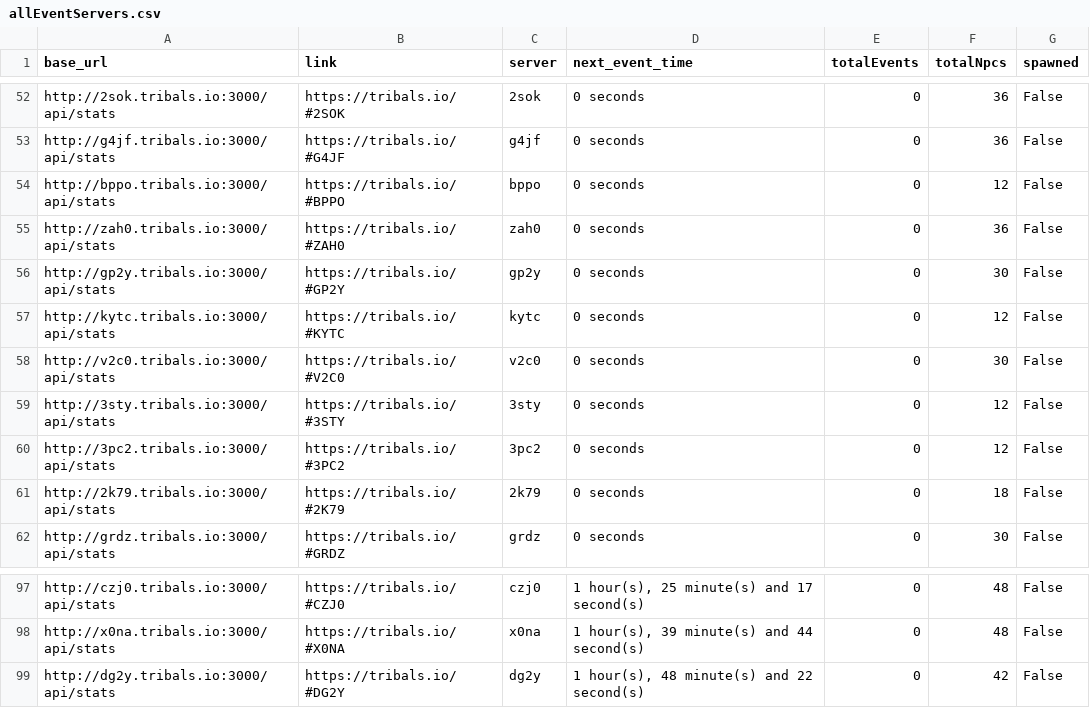
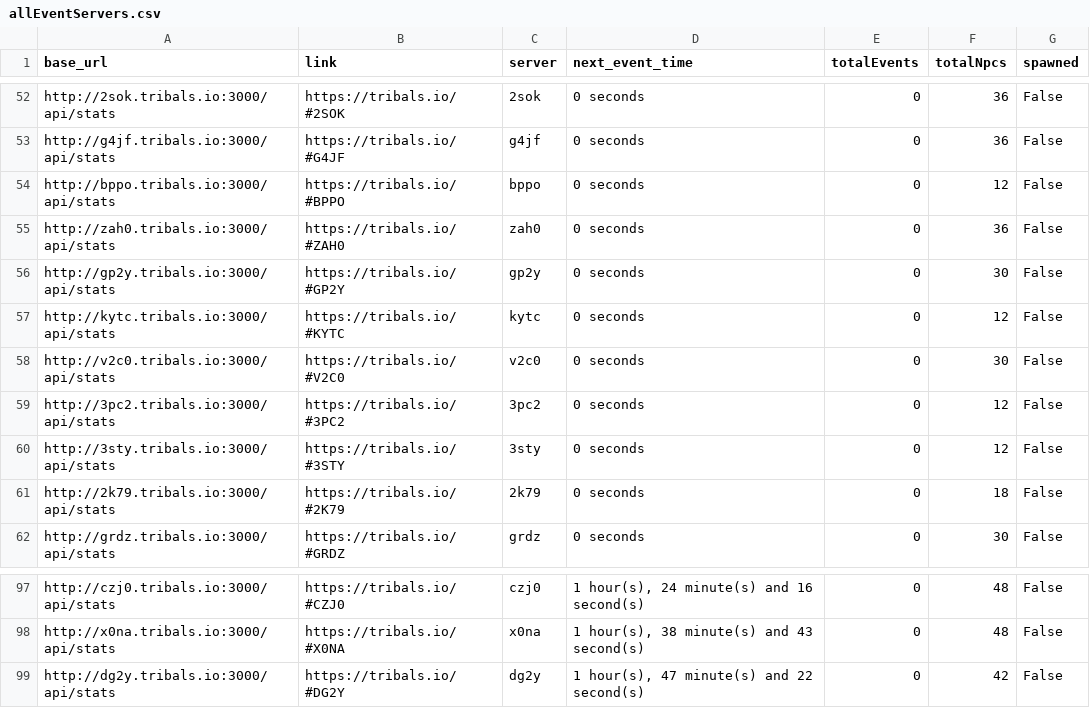
Before and after one commit to HCWcoder/adad, a CSV file: allEventServers.csv, drawn as a sheet; only a part is shown, gaps mark what is left out; the diff covers the shown part only; the diff names each change by its address in the sheet, - before the commit and + after, or states it on an @@ line.

```diff
--- a/allEventServers.csv
+++ b/allEventServers.csv
@@ row 60 moved to row 59: http://3pc2.tribals.io:3000/api/stats @@
-D97 (next_event_time): 1 hour(s), 25 minute(s) and 17 second(s)
+D97 (next_event_time): 1 hour(s), 24 minute(s) and 16 second(s)
-D98 (next_event_time): 1 hour(s), 39 minute(s) and 44 second(s)
+D98 (next_event_time): 1 hour(s), 38 minute(s) and 43 second(s)
-D99 (next_event_time): 1 hour(s), 48 minute(s) and 22 second(s)
+D99 (next_event_time): 1 hour(s), 47 minute(s) and 22 second(s)
```
Also changed, not shown: 1 added row, 1 removed row, 17 moved rows and 19 edited cells elsewhere in this file.
